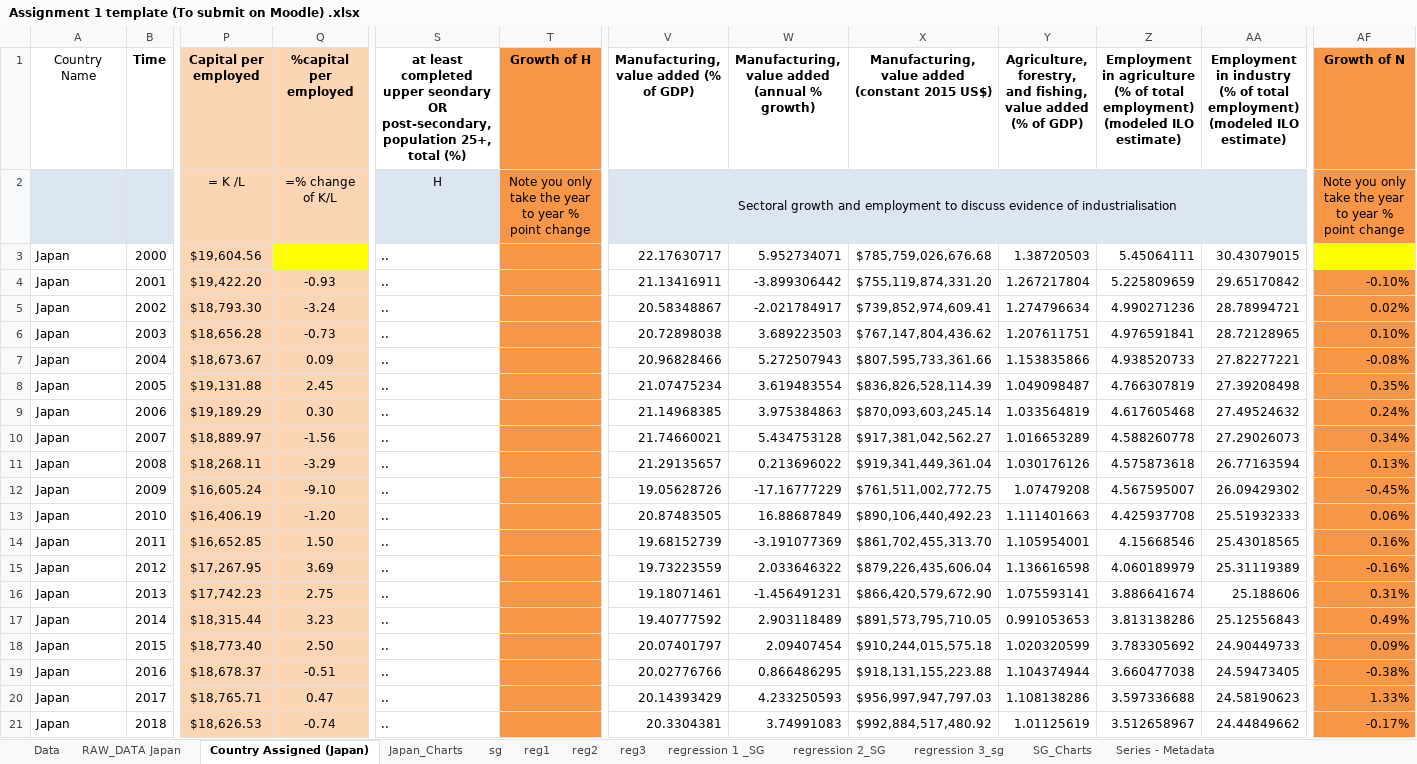
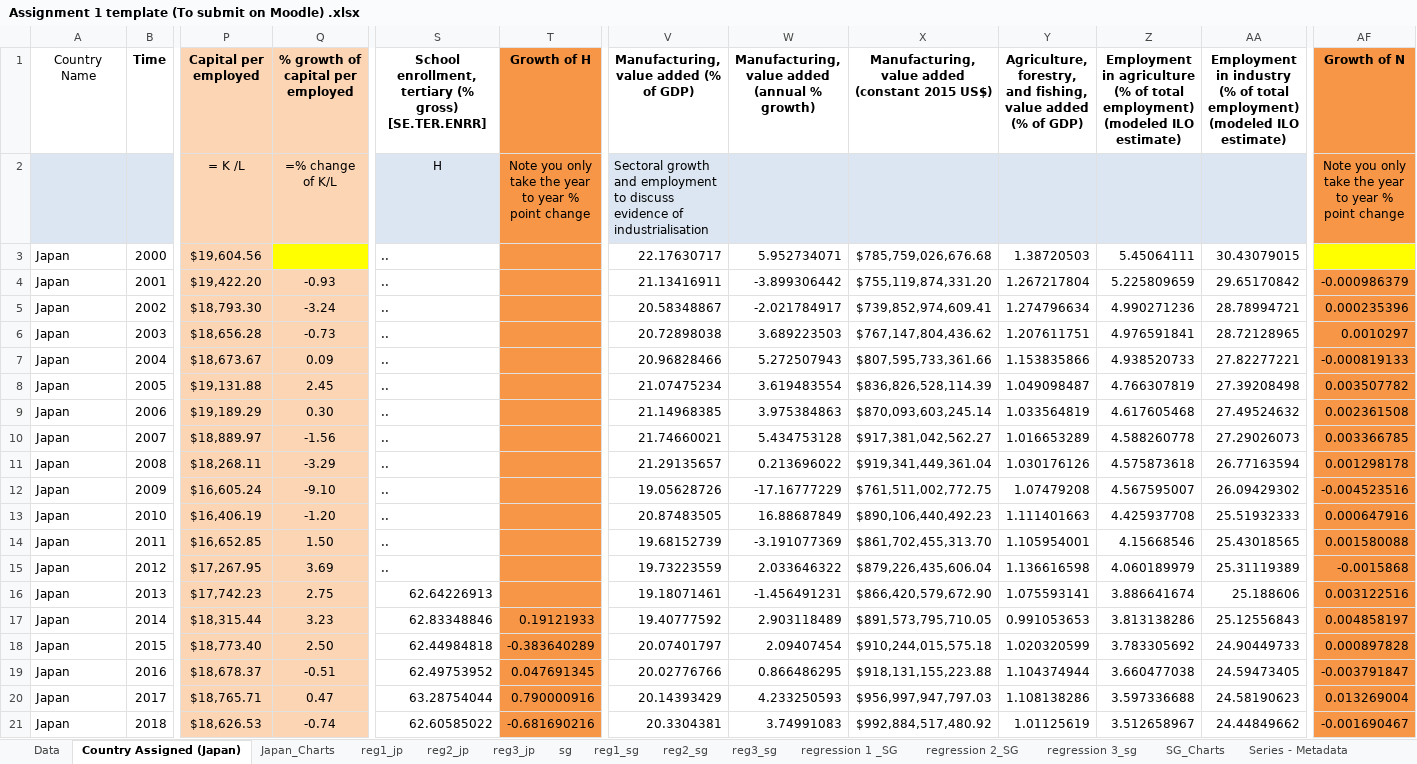
Before and after one commit to josephkohhh/SIM-UOW-Mods, an Excel workbook: ECON251/Tutorial/T01/Assignment 1 template (To submit on Moodle) .xlsx, sheet Country Assigned (Japan), drawn as a sheet; only a part is shown, gaps mark what is left out; values as stored, in another font and other column widths than the file's, no borders; the diff covers the shown part only; the diff names each change by its address in the sheet, - before the commit and + after, or states it on an @@ line.

```diff
--- a/ECON251/Tutorial/T01/Assignment 1 template (To submit on Moodle) .xlsx (sheet Country Assigned (Japan))
+++ b/ECON251/Tutorial/T01/Assignment 1 template (To submit on Moodle) .xlsx (sheet Country Assigned (Japan))
-sheet tab: reg1
+sheet tab: reg1_sg
-sheet tab: reg2
+sheet tab: reg2_sg
-sheet tab: reg3
+sheet tab: reg3_sg
-sheet tab: RAW_DATA Japan
+sheet tab: reg1_jp
+sheet tab: reg2_jp
+sheet tab: reg3_jp
-Q1: %capital per employed
+Q1: % growth of capital per employed
-S1: at least completed upper seondary OR post-secondary, population 25+, total (%)
+S1: School enrollment, tertiary (% gross) [SE.TER.ENRR]
-V2 alignment: center
+V2 alignment: left
-V2:AA2 merged
-AF4 (Growth of N): -0.10%
+AF4 (Growth of N): -0.000986379
-AF5 (Growth of N): 0.02%
+AF5 (Growth of N): 0.000235396
-AF6 (Growth of N): 0.10%
+AF6 (Growth of N): 0.0010297
-AF7 (Growth of N): -0.08%
+AF7 (Growth of N): -0.000819133
-AF8 (Growth of N): 0.35%
+AF8 (Growth of N): 0.003507782
-AF9 (Growth of N): 0.24%
+AF9 (Growth of N): 0.002361508
-AF10 (Growth of N): 0.34%
+AF10 (Growth of N): 0.003366785
-AF11 (Growth of N): 0.13%
+AF11 (Growth of N): 0.001298178
-AF12 (Growth of N): -0.45%
+AF12 (Growth of N): -0.004523516
-AF13 (Growth of N): 0.06%
+AF13 (Growth of N): 0.000647916
-AF14 (Growth of N): 0.16%
+AF14 (Growth of N): 0.001580088
-AF15 (Growth of N): -0.16%
+AF15 (Growth of N): -0.0015868
-S16: ..
+S16: 62.64226913
-AF16 (Growth of N): 0.31%
+AF16 (Growth of N): 0.003122516
-S17: ..
+S17: 62.83348846
-T17 (Growth of H): (empty)
+T17 (Growth of H): 0.19121933
-AF17 (Growth of N): 0.49%
+AF17 (Growth of N): 0.004858197
-S18: ..
+S18: 62.44984818
-T18 (Growth of H): (empty)
+T18 (Growth of H): -0.383640289
-AF18 (Growth of N): 0.09%
+AF18 (Growth of N): 0.000897828
-S19: ..
+S19: 62.49753952
-T19 (Growth of H): (empty)
+T19 (Growth of H): 0.047691345
-AF19 (Growth of N): -0.38%
+AF19 (Growth of N): -0.003791847
-S20: ..
+S20: 63.28754044
-T20 (Growth of H): (empty)
+T20 (Growth of H): 0.790000916
-AF20 (Growth of N): 1.33%
+AF20 (Growth of N): 0.013269004
-S21: ..
+S21: 62.60585022
-T21 (Growth of H): (empty)
+T21 (Growth of H): -0.681690216
-AF21 (Growth of N): -0.17%
+AF21 (Growth of N): -0.001690467
```
Also changed, not shown: 13 edited cells elsewhere in this sheet, sheet Data, charts or pictures, 2 other files.
